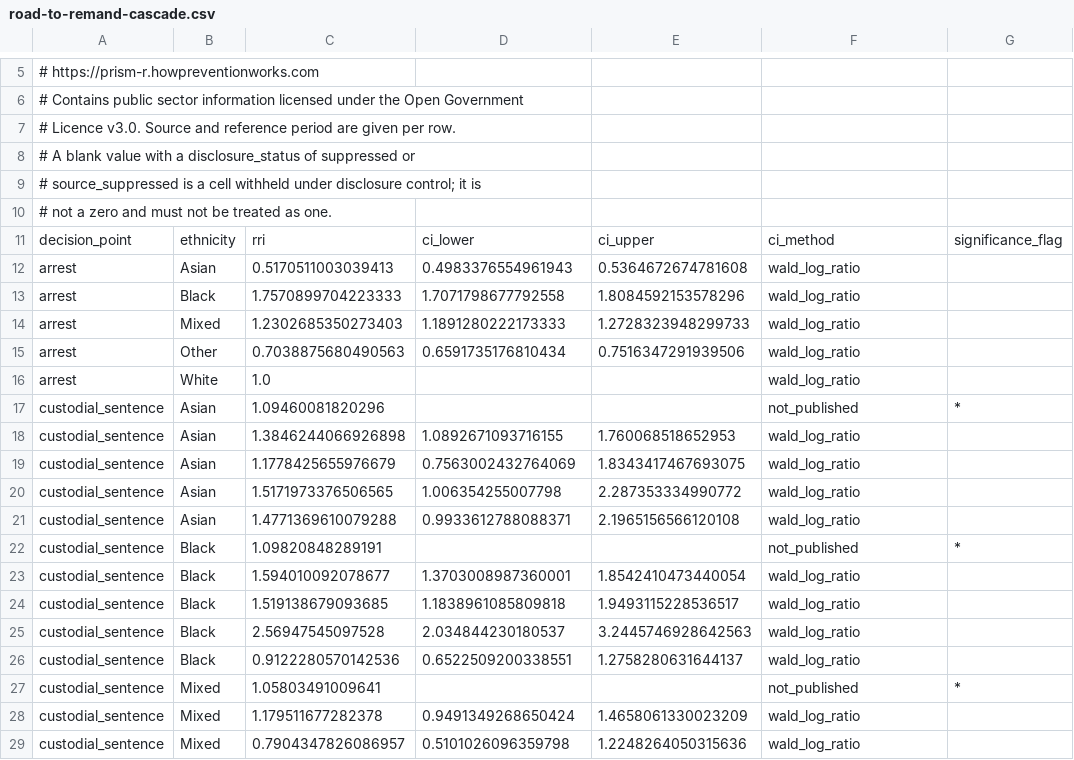
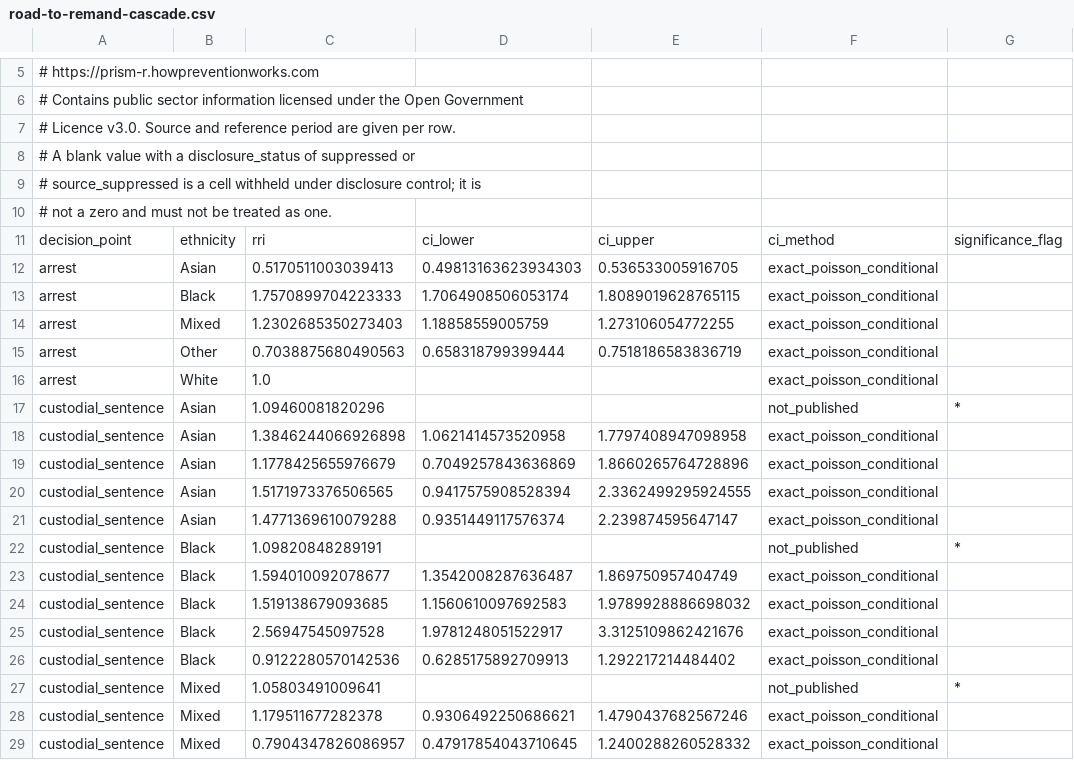
Before and after one commit to SGilr/prism-r, a CSV file: data/processed/csv/road-to-remand-cascade.csv, drawn as a sheet; only a part is shown, gaps mark what is left out; the diff covers the shown part only; the diff names each change by its address in the sheet, - before the commit and + after, or states it on an @@ line.

```diff
--- a/data/processed/csv/road-to-remand-cascade.csv
+++ b/data/processed/csv/road-to-remand-cascade.csv
-D12: 0.4983376554961943
+D12: 0.49813163623934303
-E12: 0.5364672674781608
+E12: 0.536533005916705
-F12:F16: wald_log_ratio
+F12:F16: exact_poisson_conditional
-D13: 1.7071798677792558
+D13: 1.7064908506053174
-E13: 1.8084592153578296
+E13: 1.8089019628765115
-D14: 1.1891280222173333
+D14: 1.18858559005759
-E14: 1.2728323948299733
+E14: 1.273106054772255
-D15: 0.6591735176810434
+D15: 0.658318799399444
-E15: 0.7516347291939506
+E15: 0.7518186583836719
-D18: 1.0892671093716155
+D18: 1.0621414573520958
-E18: 1.760068518652953
+E18: 1.7797408947098958
-F18:F21: wald_log_ratio
+F18:F21: exact_poisson_conditional
-D19: 0.7563002432764069
+D19: 0.7049257843636869
-E19: 1.8343417467693075
+E19: 1.8660265764728896
-D20: 1.006354255007798
+D20: 0.9417575908528394
-E20: 2.287353334990772
+E20: 2.3362499295924555
-D21: 0.9933612788088371
+D21: 0.9351449117576374
-E21: 2.1965156566120108
+E21: 2.239874595647147
-D23: 1.3703008987360001
+D23: 1.3542008287636487
-E23: 1.8542410473440054
+E23: 1.869750957404749
-F23:F26: wald_log_ratio
+F23:F26: exact_poisson_conditional
-D24: 1.1838961085809818
+D24: 1.1560610097692583
-E24: 1.9493115228536517
+E24: 1.9789928886698032
-D25: 2.034844230180537
+D25: 1.9781248051522917
-E25: 3.2445746928642563
+E25: 3.3125109862421676
-D26: 0.6522509200338551
+D26: 0.6285175892709913
-E26: 1.2758280631644137
+E26: 1.292217214484402
-D28: 0.9491349268650424
+D28: 0.9306492250686621
-E28: 1.4658061330023209
+E28: 1.4790437682567246
-F28:F29: wald_log_ratio
+F28:F29: exact_poisson_conditional
-D29: 0.5101026096359798
+D29: 0.47917854043710645
-E29: 1.2248264050315636
+E29: 1.2400288260528332
```
Also changed, not shown: 48 edited cells elsewhere in this file, site/public/data/csv/road-to-remand-cascade.csv, 9 other files.
